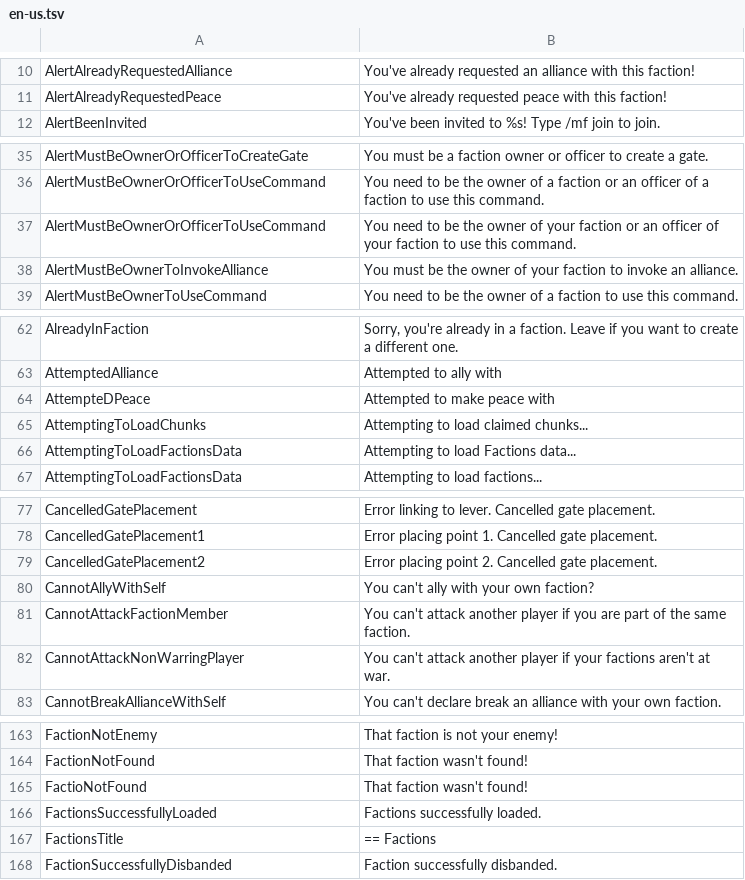
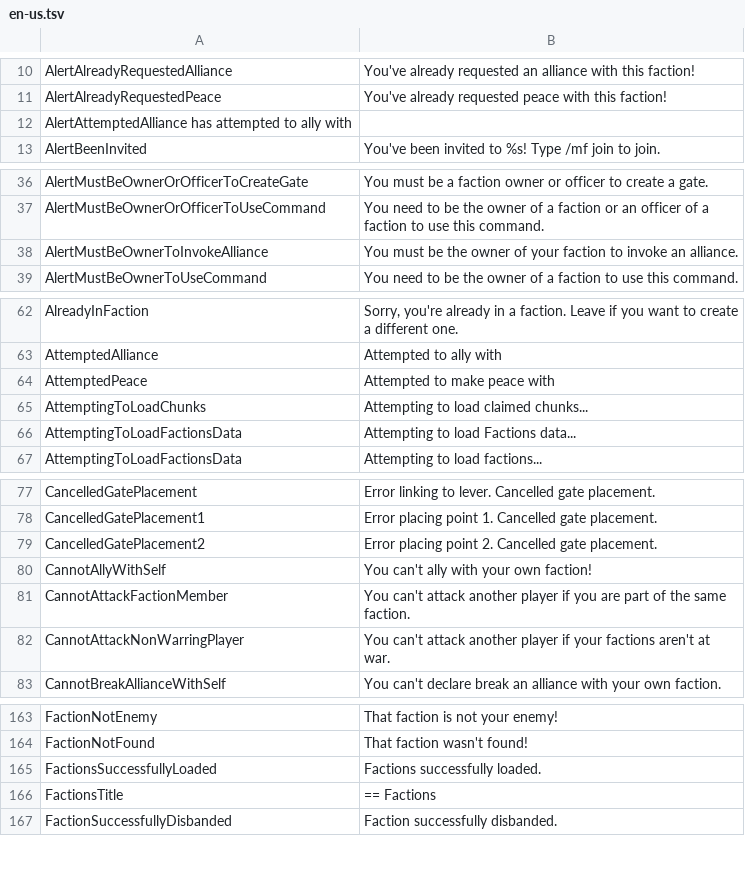
Before and after one commit to Dans-Plugins/Medieval-Factions, a TSV file: src/main/resources/en-us.tsv, drawn as a sheet; only a part is shown, gaps mark what is left out.

Commit message:
made AllyCommand.java translatable

```diff
--- a/src/main/resources/en-us.tsv
+++ b/src/main/resources/en-us.tsv
@@ -11,2 +11,3 @@ AlertAlreadyRequestedAlliance	You've already requested an alliance with this fac
 AlertAlreadyRequestedPeace	You've already requested peace with this faction!
+AlertAttemptedAlliance   has attempted to ally with
 AlertBeenInvited	You've been invited to %s! Type /mf join to join.
@@ -36,3 +37,2 @@ AlertMustBeOwnerOrOfficerToCreateGate	You must be a faction owner or officer to
 AlertMustBeOwnerOrOfficerToUseCommand	You need to be the owner of a faction or an officer of a faction to use this command.
-AlertMustBeOwnerOrOfficerToUseCommand	You need to be the owner of your faction or an officer of your faction to use this command.
 AlertMustBeOwnerToInvokeAlliance	You must be the owner of your faction to invoke an alliance.
@@ -63,3 +63,3 @@ AlreadyInFaction	Sorry, you're already in a faction. Leave if you want to create
 AttemptedAlliance	Attempted to ally with
-AttempteDPeace	Attempted to make peace with
+AttemptedPeace	Attempted to make peace with
 AttemptingToLoadChunks	Attempting to load claimed chunks...
@@ -79,3 +79,3 @@ CancelledGatePlacement1	Error placing point 1. Cancelled gate placement.
 CancelledGatePlacement2	Error placing point 2. Cancelled gate placement.
-CannotAllyWithSelf	You can't ally with your own faction?
+CannotAllyWithSelf	You can't ally with your own faction!
 CannotAttackFactionMember	You can't attack another player if you are part of the same faction.
@@ -164,3 +164,2 @@ FactionNotEnemy	That faction is not your enemy!
 FactionNotFound	That faction wasn't found!
-FactioNotFound	That faction wasn't found!
 FactionsSuccessfullyLoaded	Factions successfully loaded.
```
Also changed, not shown: 1 other file.
